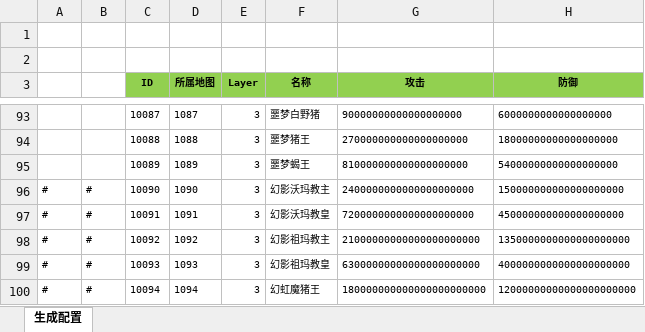
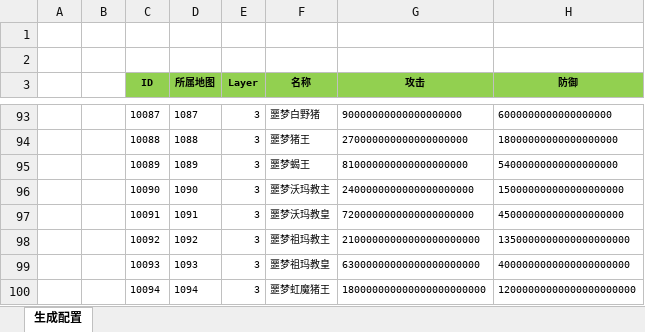
Before and after one commit to wokanjianyang/WrittenLegend, an Excel workbook: Excel/BossConfig.xlsx, sheet 生成配置, drawn as a sheet; only a part is shown, gaps mark what is left out; values as stored, in another font and other column widths than the file's, no borders; the diff names each change by its address in the sheet, - before the commit and + after, or states it on an @@ line.

```diff
--- a/Excel/BossConfig.xlsx (sheet 生成配置)
+++ b/Excel/BossConfig.xlsx (sheet 生成配置)
-A96:A100: #
+A96:A100: (empty)
-B96:B100: #
+B96:B100: (empty)
-F96 (名称): 幻影沃玛教主
+F96 (名称): 噩梦沃玛教主
-F97 (名称): 幻影沃玛教皇
+F97 (名称): 噩梦沃玛教皇
-F98 (名称): 幻影祖玛教主
+F98 (名称): 噩梦祖玛教主
-F99 (名称): 幻影祖玛教皇
+F99 (名称): 噩梦祖玛教皇
-F100 (名称): 幻虹魔猪王
+F100 (名称): 噩梦虹魔猪王
```
Also changed, not shown: Excel/DropConfig.xlsx, Excel/DropLimitConfig.xlsx, 48 other files.
